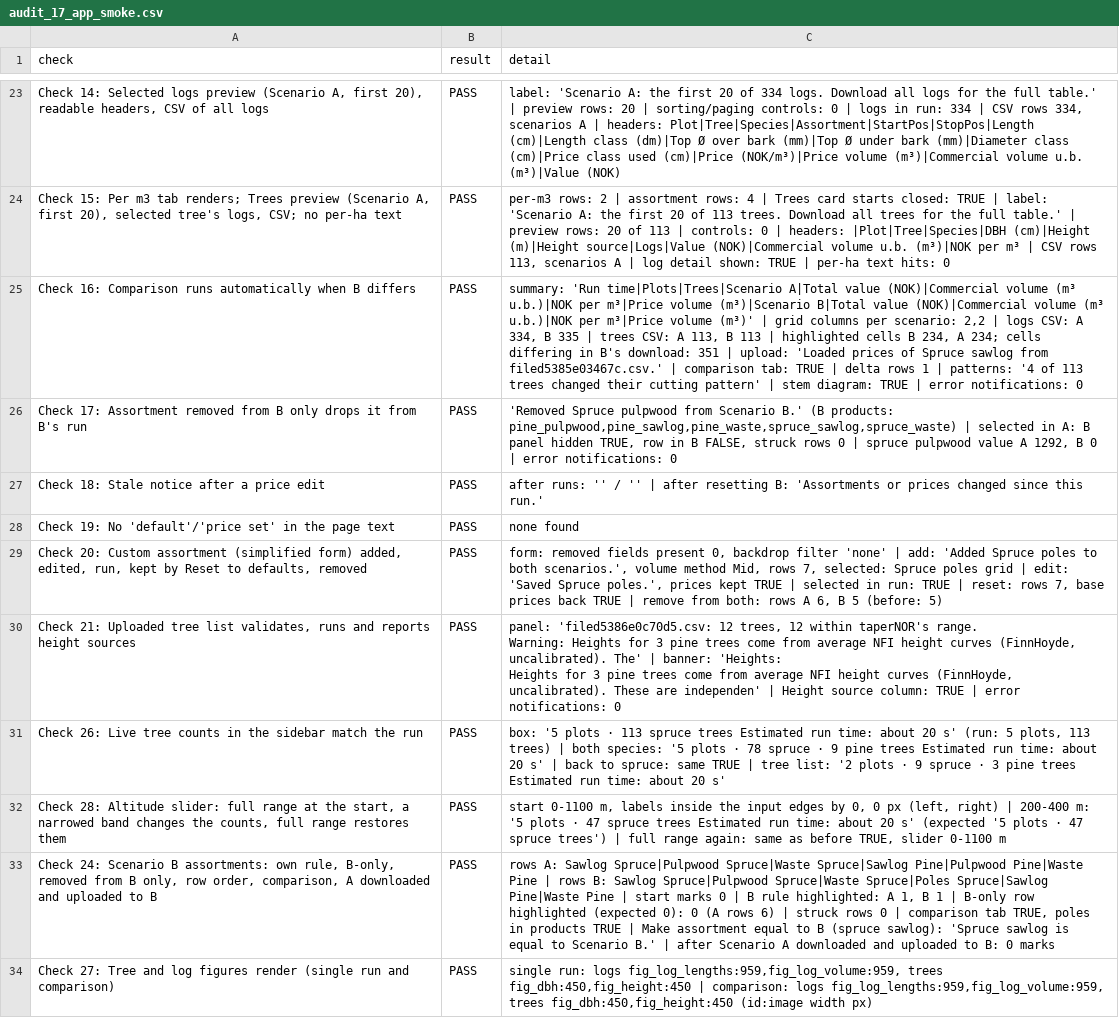
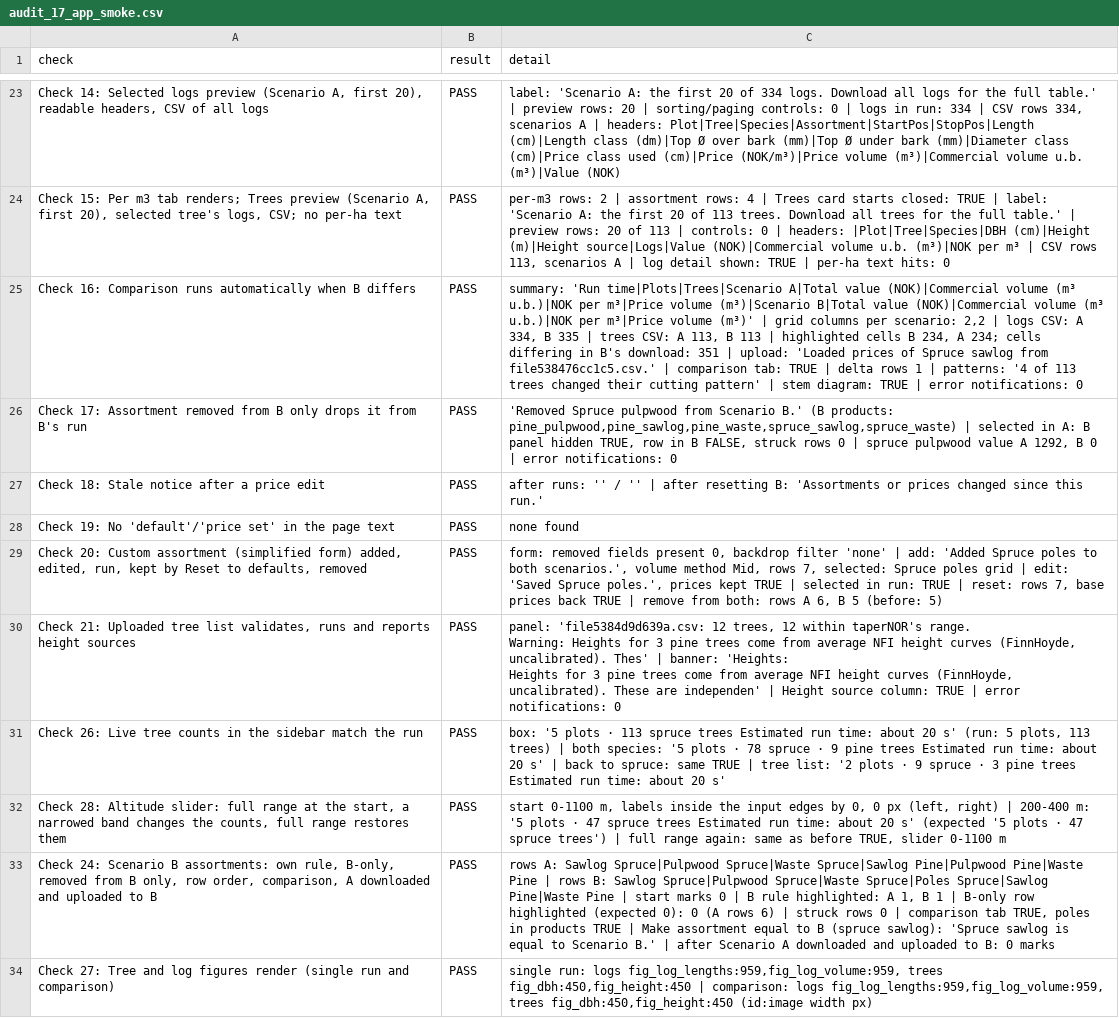
Before and after one commit to SmartForest-no/optBuck, a CSV file: outputs/app_smoke/audit_17_app_smoke.csv, drawn as a sheet; only a part is shown, gaps mark what is left out; ↵ is a line break in a cell; the diff covers the shown part only; the diff names each change by its address in the sheet, - before the commit and + after, or states it on an @@ line.

```diff
--- a/outputs/app_smoke/audit_17_app_smoke.csv
+++ b/outputs/app_smoke/audit_17_app_smoke.csv
-C25 (detail): …sawlog from filed5385e03467c.csv.' | comparison…
+C25 (detail): …sawlog from file538476cc1c5.csv.' | comparison…
-C30 (detail): panel: 'filed5386e0c70d5.csv: 12 trees, 12 within taperNOR's range. ↵ Warning: Heights for 3 pine trees come from average NFI height curves (FinnHoyde, uncalibrated). The' | banner:…
+C30 (detail): panel: 'file5384d9d639a.csv: 12 trees, 12 within taperNOR's range. ↵ Warning: Heights for 3 pine trees come from average NFI height curves (FinnHoyde, uncalibrated). Thes' | banner:…
```
Also changed, not shown: 1 added row and 4 edited cells elsewhere in this file, outputs/hpr_import/audit_25_hpr_import.csv, outputs/sampled_plot_backend_smoke/audit_16_sampled_plot_backend_smoke.csv, 32 other files.
